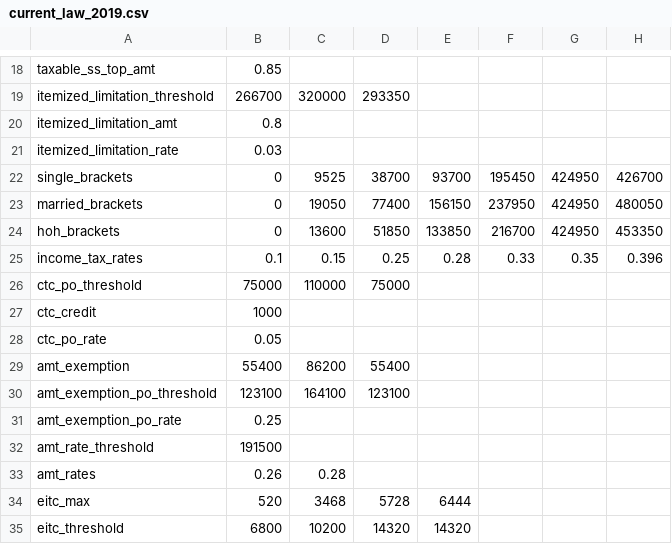
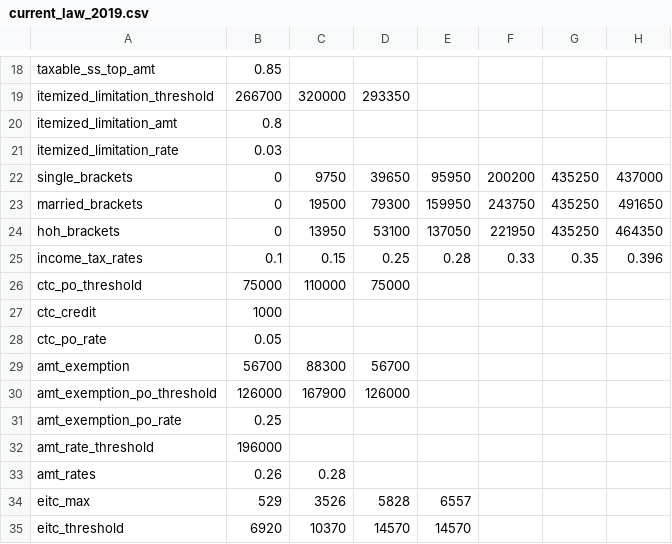
Before and after one commit to aelsibaie/taxsim, a CSV file: params/current_law_2019.csv, drawn as a sheet; only a part is shown, gaps mark what is left out; the diff covers the shown part only.

Commit message:
updated 2019 counterfactual params
used: https://github.com/kpomerleau/taxbrackets

```diff
--- a/params/current_law_2019.csv
+++ b/params/current_law_2019.csv
@@ -21,5 +21,5 @@ itemized_limitation_amt,0.8,,,,,,
 itemized_limitation_rate,0.03,,,,,,
-single_brackets,0,9525,38700,93700,195450,424950,426700
-married_brackets,0,19050,77400,156150,237950,424950,480050
-hoh_brackets,0,13600,51850,133850,216700,424950,453350
+single_brackets,0,9750,39650,95950,200200,435250,437000
+married_brackets,0,19500,79300,159950,243750,435250,491650
+hoh_brackets,0,13950,53100,137050,221950,435250,464350
 income_tax_rates,0.1,0.15,0.25,0.28,0.33,0.35,0.396
@@ -28,8 +28,8 @@ ctc_credit,1000,,,,,,
 ctc_po_rate,0.05,,,,,,
-amt_exemption,55400,86200,55400,,,,
-amt_exemption_po_threshold,123100,164100,123100,,,,
+amt_exemption,56700,88300,56700,,,,
+amt_exemption_po_threshold,126000,167900,126000,,,,
 amt_exemption_po_rate,0.25,,,,,,
-amt_rate_threshold,191500,,,,,,
+amt_rate_threshold,196000,,,,,,
 amt_rates,0.26,0.28,,,,,
-eitc_max,520,3468,5728,6444,,,
-eitc_threshold,6800,10200,14320,14320,,,
+eitc_max,529,3526,5828,6557,,,
+eitc_threshold,6920,10370,14570,14570,,,
```
Also changed, not shown: 26 edited cells elsewhere in this file.
